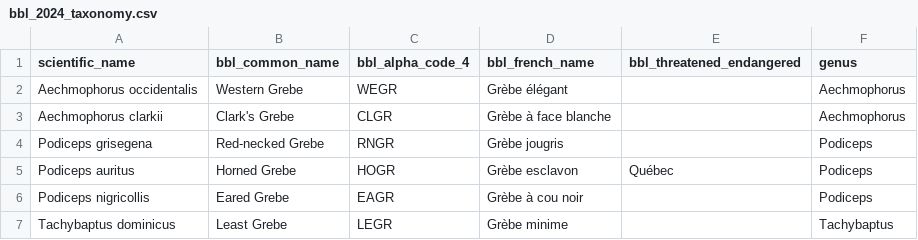
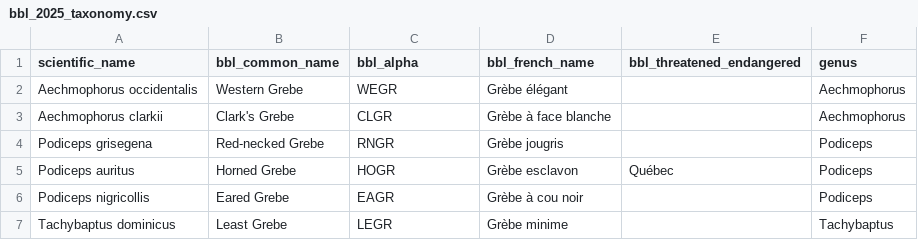
Before and after one commit to sammlapp/birdnames, a CSV file: data/processed/bbl_2025_taxonomy.csv (was data/processed/bbl_2024_taxonomy.csv), drawn as a sheet; only a part is shown.

```diff
--- a/data/processed/bbl_2024_taxonomy.csv
+++ b/data/processed/bbl_2025_taxonomy.csv
@@ -1,2 +1,2 @@
-scientific_name,bbl_common_name,bbl_alpha_code_4,bbl_french_name,bbl_threatened_endangered,genus
+scientific_name,bbl_common_name,bbl_alpha,bbl_french_name,bbl_threatened_endangered,genus
 Aechmophorus occidentalis,Western Grebe,WEGR,Grèbe élégant,,Aechmophorus
```
Also changed, not shown: data/processed/ebird_2021_taxonomy.csv, data/processed/ebird_2022_taxonomy.csv, 15 other files.
